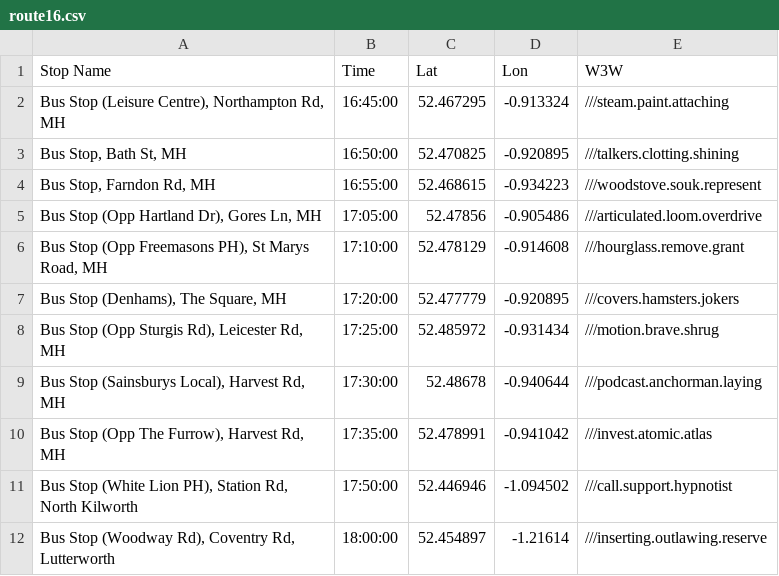
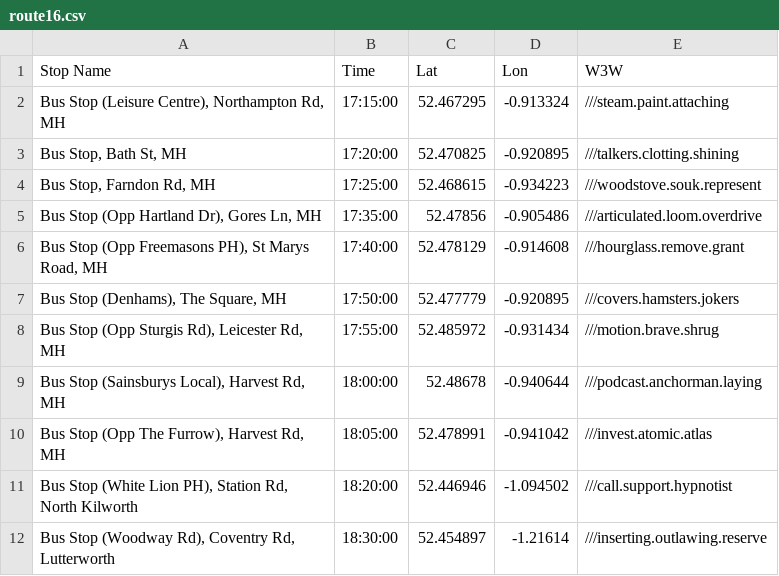
Before and after one commit to daleowatkins/MercedesTransport, a CSV file: route16.csv, drawn as a sheet.

Commit message:
Update route16.csv

```diff
--- a/route16.csv
+++ b/route16.csv
@@ -1,12 +1,12 @@
 Stop Name,Time,Lat,Lon,W3W
-"Bus Stop (Leisure Centre), Northampton Rd, MH",16:45:00,52.467295,-0.913324,///steam.paint.attaching
-"Bus Stop, Bath St, MH",16:50:00,52.470825,-0.920895,///talkers.clotting.shining
-"Bus Stop, Farndon Rd, MH",16:55:00,52.468615,-0.934223,///woodstove.souk.represent
-"Bus Stop (Opp Hartland Dr), Gores Ln, MH",17:05:00,52.47856,-0.905486,///articulated.loom.overdrive
-"Bus Stop (Opp Freemasons PH), St Marys Road, MH",17:10:00,52.478129,-0.914608,///hourglass.remove.grant
-"Bus Stop (Denhams), The Square, MH",17:20:00,52.477779,-0.920895,///covers.hamsters.jokers
-"Bus Stop (Opp Sturgis Rd), Leicester Rd, MH",17:25:00,52.485972,-0.931434,///motion.brave.shrug
-"Bus Stop (Sainsburys Local), Harvest Rd, MH",17:30:00,52.48678,-0.940644,///podcast.anchorman.laying
-"Bus Stop (Opp The Furrow), Harvest Rd, MH",17:35:00,52.478991,-0.941042,///invest.atomic.atlas
-"Bus Stop (White Lion PH), Station Rd, North Kilworth",17:50:00,52.446946,-1.094502,///call.support.hypnotist
-"Bus Stop (Woodway Rd), Coventry Rd, Lutterworth",18:00:00,52.454897,-1.21614,///inserting.outlawing.reserve
+"Bus Stop (Leisure Centre), Northampton Rd, MH",17:15:00,52.467295,-0.913324,///steam.paint.attaching
+"Bus Stop, Bath St, MH",17:20:00,52.470825,-0.920895,///talkers.clotting.shining
+"Bus Stop, Farndon Rd, MH",17:25:00,52.468615,-0.934223,///woodstove.souk.represent
+"Bus Stop (Opp Hartland Dr), Gores Ln, MH",17:35:00,52.47856,-0.905486,///articulated.loom.overdrive
+"Bus Stop (Opp Freemasons PH), St Marys Road, MH",17:40:00,52.478129,-0.914608,///hourglass.remove.grant
+"Bus Stop (Denhams), The Square, MH",17:50:00,52.477779,-0.920895,///covers.hamsters.jokers
+"Bus Stop (Opp Sturgis Rd), Leicester Rd, MH",17:55:00,52.485972,-0.931434,///motion.brave.shrug
+"Bus Stop (Sainsburys Local), Harvest Rd, MH",18:00:00,52.48678,-0.940644,///podcast.anchorman.laying
+"Bus Stop (Opp The Furrow), Harvest Rd, MH",18:05:00,52.478991,-0.941042,///invest.atomic.atlas
+"Bus Stop (White Lion PH), Station Rd, North Kilworth",18:20:00,52.446946,-1.094502,///call.support.hypnotist
+"Bus Stop (Woodway Rd), Coventry Rd, Lutterworth",18:30:00,52.454897,-1.21614,///inserting.outlawing.reserve
```
